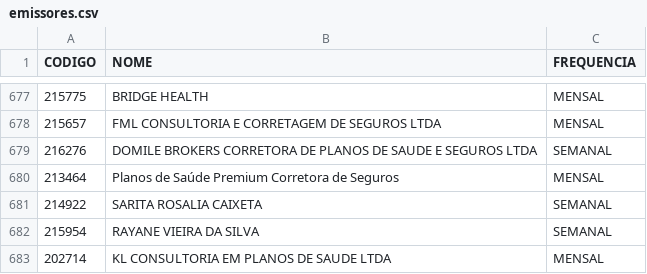
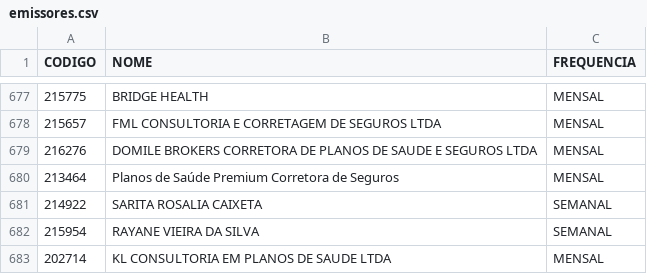
Before and after one commit to hellanysouza-ai/pagamento-affinity, a CSV file: emissores.csv, drawn as a sheet; only a part is shown, gaps mark what is left out.

Commit message:
Add files via upload

```diff
--- a/emissores.csv
+++ b/emissores.csv
@@ -678,3 +678,3 @@
 215657;FML CONSULTORIA E CORRETAGEM DE SEGUROS LTDA;MENSAL
-216276;DOMILE BROKERS CORRETORA DE PLANOS DE SAUDE E SEGUROS LTDA;SEMANAL
+216276;DOMILE BROKERS CORRETORA DE PLANOS DE SAUDE E SEGUROS LTDA;MENSAL
 213464;Planos de Saúde Premium Corretora de Seguros;MENSAL
```
